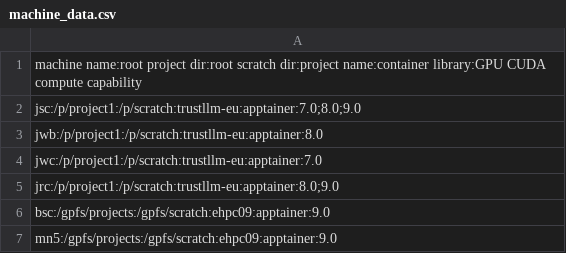
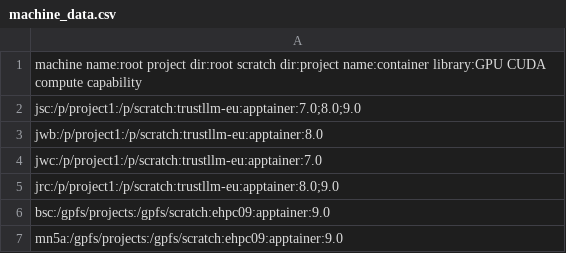
Before and after one commit to TrustLLMeu/trustllm-envs, a CSV file: machine_data.csv, drawn as a sheet.

```diff
--- a/machine_data.csv
+++ b/machine_data.csv
@@ -6,2 +6,2 @@ jrc:/p/project1:/p/scratch:trustllm-eu:apptainer:8.0;9.0
 bsc:/gpfs/projects:/gpfs/scratch:ehpc09:apptainer:9.0
-mn5:/gpfs/projects:/gpfs/scratch:ehpc09:apptainer:9.0
+mn5a:/gpfs/projects:/gpfs/scratch:ehpc09:apptainer:9.0
```
Also changed, not shown: 7 other files.
